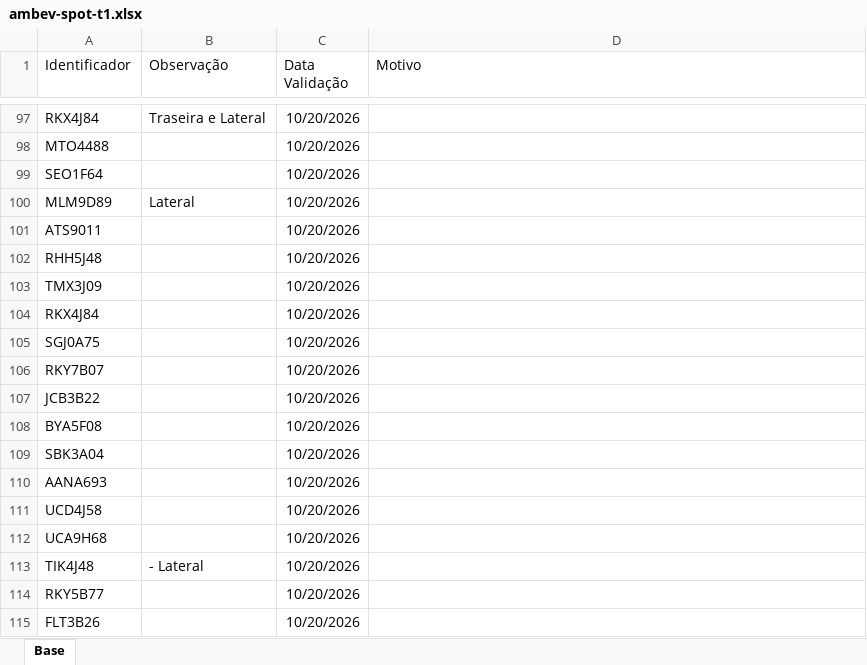
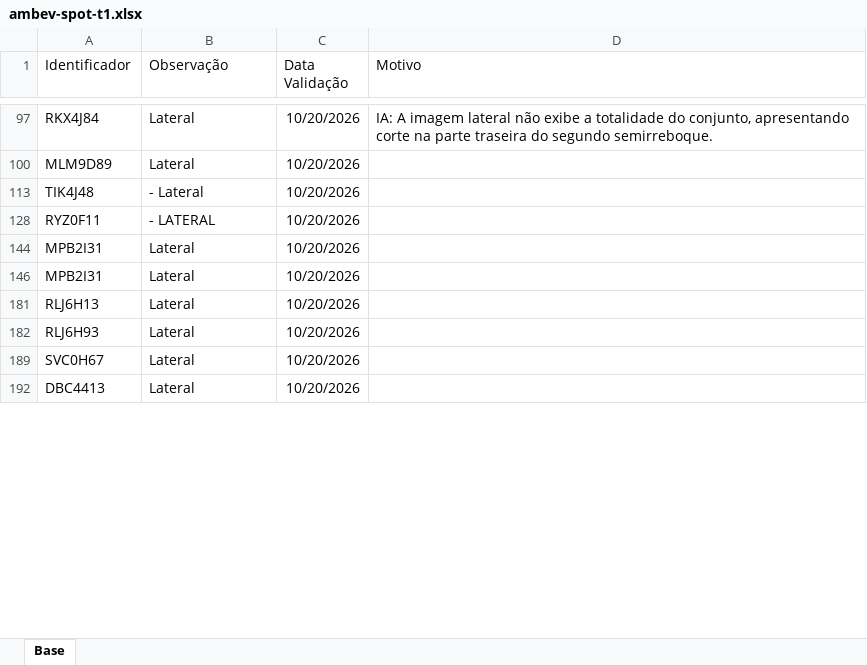
Before and after one commit to SegurancaAmbevDemarco/Analise-IA-Frota-Legal, an Excel workbook: dados/ambev-spot-t1.xlsx, sheet Base, drawn as a sheet; only a part is shown, gaps mark what is left out; the shorter side is filled out with more unchanged rows; values as stored, in another font and other column widths than the file's, no borders; removed rows and columns are numbered as before the commit, all else as after; the diff covers the shown part only; the diff names each change by its address in the sheet, - before the commit and + after, or states it on an @@ line.

```diff
--- a/dados/ambev-spot-t1.xlsx (sheet Base)
+++ b/dados/ambev-spot-t1.xlsx (sheet Base)
-B97 (Observação): Traseira e Lateral
+B97 (Observação): Lateral
-D97 (Motivo): (empty)
+D97 (Motivo): IA: A imagem lateral não exibe a totalidade do conjunto, apresentando corte na parte traseira do segundo semirreboque.
@@ row 98 hidden: MTO4488 |  | 10/20/2026 @@
@@ row 99 hidden: SEO1F64 |  | 10/20/2026 @@
@@ row 101 hidden: ATS9011 |  | 10/20/2026 @@
@@ row 102 hidden: RHH5J48 |  | 10/20/2026 @@
@@ row 103 hidden: TMX3J09 |  | 10/20/2026 @@
@@ row 104 hidden: RKX4J84 |  | 10/20/2026 @@
@@ row 105 hidden: SGJ0A75 |  | 10/20/2026 @@
@@ row 106 hidden: RKY7B07 |  | 10/20/2026 @@
@@ row 107 hidden: JCB3B22 |  | 10/20/2026 @@
@@ row 108 hidden: BYA5F08 |  | 10/20/2026 @@
@@ row 109 hidden: SBK3A04 |  | 10/20/2026 @@
@@ row 110 hidden: AANA693 |  | 10/20/2026 @@
@@ row 111 hidden: UCD4J58 |  | 10/20/2026 @@
@@ row 112 hidden: UCA9H68 |  | 10/20/2026 @@
@@ row 114 hidden: RKY5B77 |  | 10/20/2026 @@
@@ row 115 hidden: FLT3B26 |  | 10/20/2026 @@
```
Also changed, not shown: 15 added rows, 10 removed rows, 336 hidden or unhidden rows and 9 edited cells elsewhere in this sheet, hidden cells, dados/ambev-revenda.xlsx.
